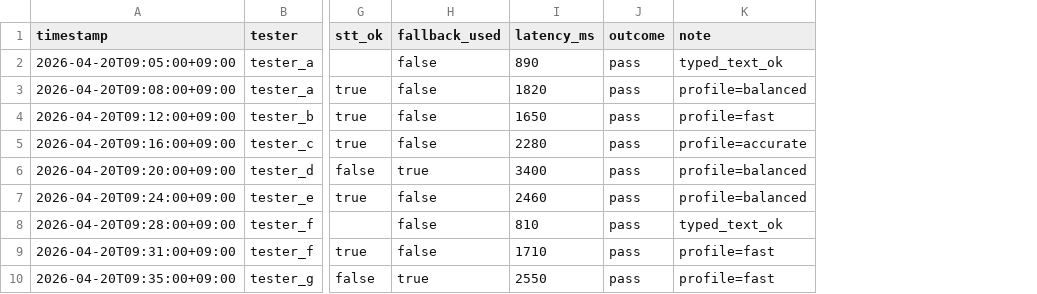
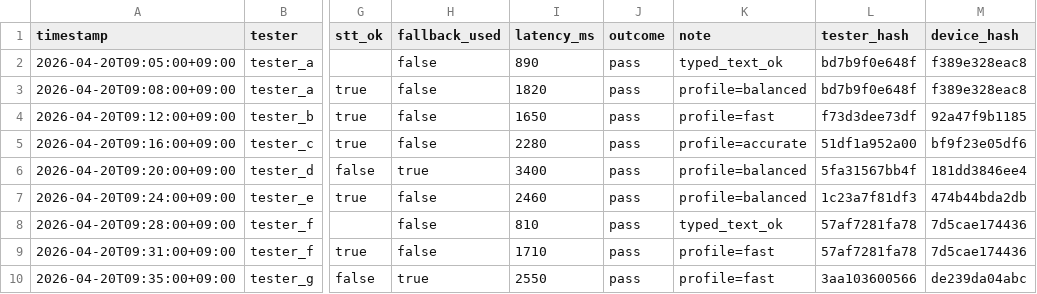
Before and after one commit to RealTheCellist/project3, a CSV file: data/beta_run_log_2026-04-20.csv, drawn as a sheet; only a part is shown, gaps mark what is left out; the diff names each change by its address in the sheet, - before the commit and + after, or states it on an @@ line.

Commit message:
release: v0.1.3-beta privacy retention and automation

```diff
--- a/data/beta_run_log_2026-04-20.csv
+++ b/data/beta_run_log_2026-04-20.csv
+column L (tester_hash), rows 2-10: bd7b9f0e648f | bd7b9f0e648f | f73d3dee73df | 51df1a952a00 | 5fa31567bb4f | 1c23a7f81df3 | 57af7281fa78 | 57af7281fa78 | 3aa103600566
+column M (device_hash), rows 2-10: f389e328eac8 | f389e328eac8 | 92a47f9b1185 | bf9f23e05df6 | 181dd3846ee4 | 474b44bda2db | 7d5cae174436 | 7d5cae174436 | de239da04abc
```
Also changed, not shown: data/beta_run_log_2026-04-19.csv, data/beta_run_log_2026-04-21.csv, 18 other files.
